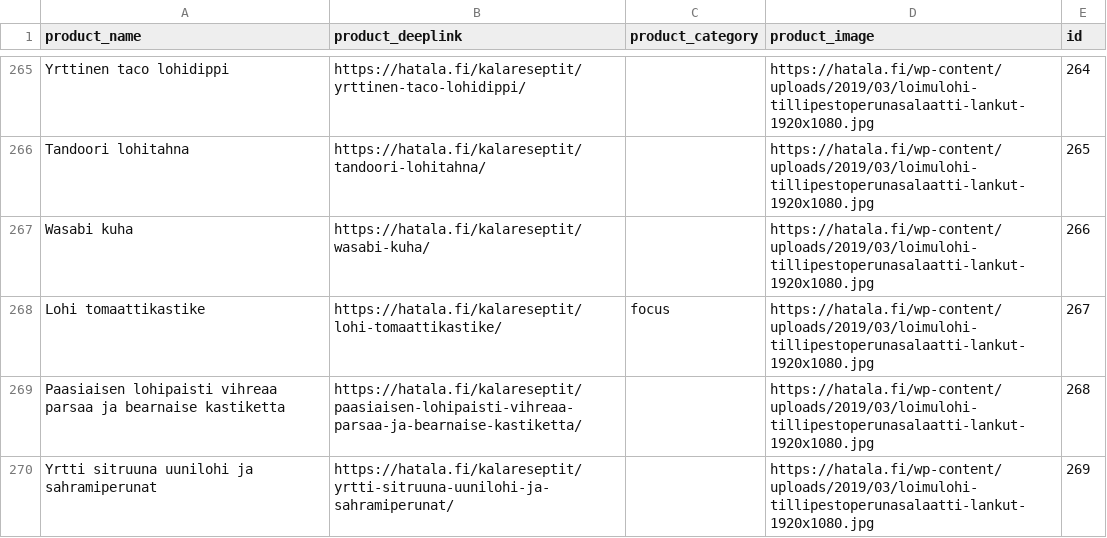
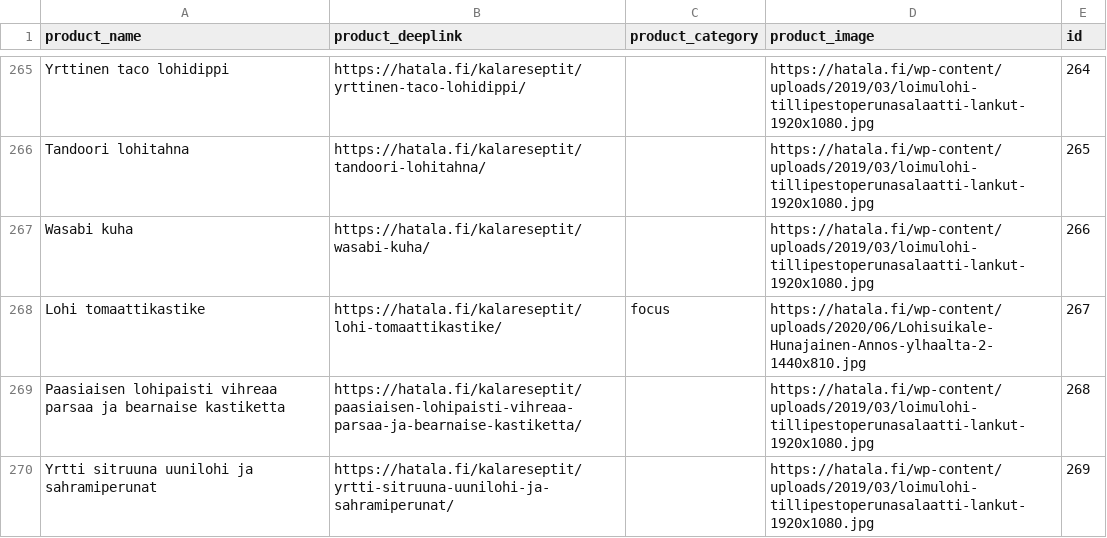
Before and after one commit to TaneliAvidly/Hatala_feeds, a CSV file: hatala_feed_test.csv, drawn as a sheet; only a part is shown, gaps mark what is left out; the diff covers the shown part only.

Commit message:
Add files via upload

```diff
--- a/hatala_feed_test.csv
+++ b/hatala_feed_test.csv
@@ -267,3 +267,3 @@ Tandoori lohitahna,https://hatala.fi/kalareseptit/tandoori-lohitahna/,,https://h
 Wasabi kuha,https://hatala.fi/kalareseptit/wasabi-kuha/,,https://hatala.fi/wp-content/uploads/2019/03/loimulohi-tillipestoperunasalaatti-lankut-1920x1080.jpg,266
-Lohi tomaattikastike,https://hatala.fi/kalareseptit/lohi-tomaattikastike/,focus,https://hatala.fi/wp-content/uploads/2019/03/loimulohi-tillipestoperunasalaatti-lankut-1920x1080.jpg,267
+Lohi tomaattikastike,https://hatala.fi/kalareseptit/lohi-tomaattikastike/,focus,https://hatala.fi/wp-content/uploads/2020/06/Lohisuikale-Hunajainen-Annos-ylhaalta-2-1440x810.jpg,267
 Paasiaisen lohipaisti vihreaa parsaa ja bearnaise kastiketta,https://hatala.fi/kalareseptit/paasiaisen-lohipaisti-vihreaa-parsaa-ja-bearnaise-kastiketta/,,https://hatala.fi/wp-content/uploads/2019/03/loimulohi-tillipestoperunasalaatti-lankut-1920x1080.jpg,268
```
Also changed, not shown: 7 edited cells elsewhere in this file.
